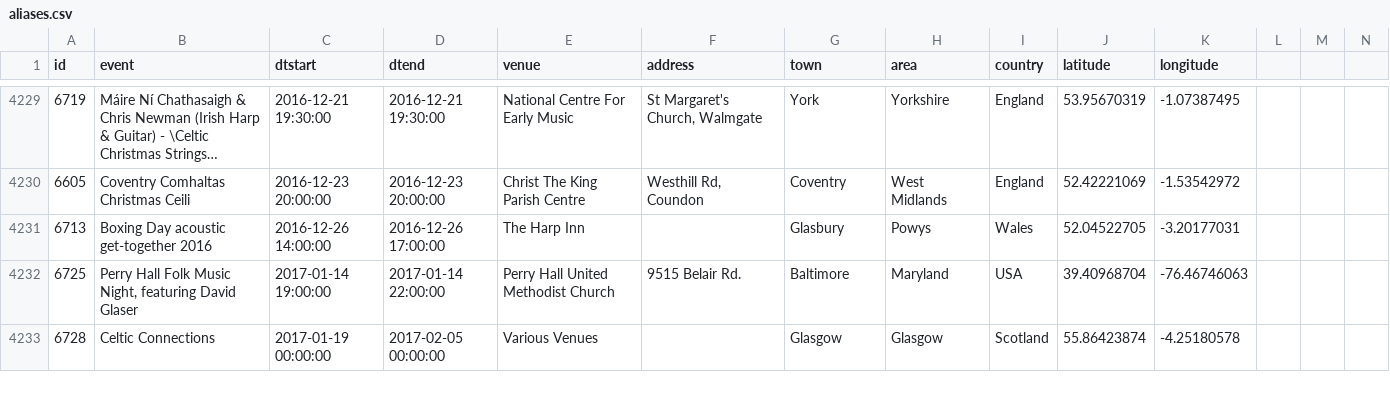
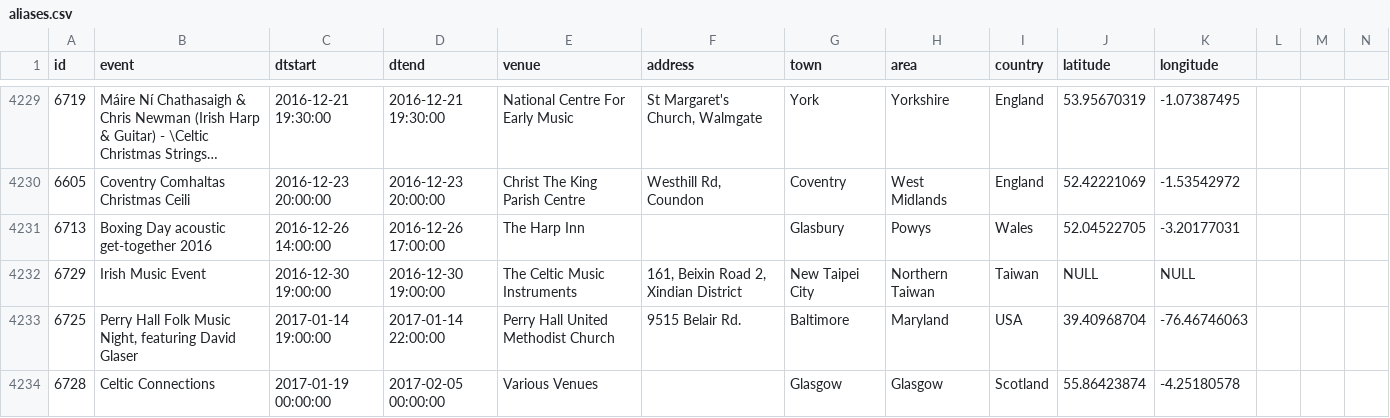
Before and after one commit to adactio/TheSession-data, a CSV file: csv/aliases.csv, drawn as a sheet; only a part is shown, gaps mark what is left out; long unchanged cells end in …; the diff names each change by its address in the sheet, - before the commit and + after, or states it on an @@ line.

Commit message:
Latest data dump

```diff
--- a/csv/aliases.csv
+++ b/csv/aliases.csv
+row 4232: 6729 | Irish Music Event | 2016-12-30 19:00:00 | 2016-12-30 19:00:00 | The Celtic Music Instruments | 161, Beixin Road 2, Xindian District | New Taipei City | Northern Taiwan | Taiwan | NULL | NULL
```
Also changed, not shown: csv/events.csv, csv/sessions.csv, 5 other files.
